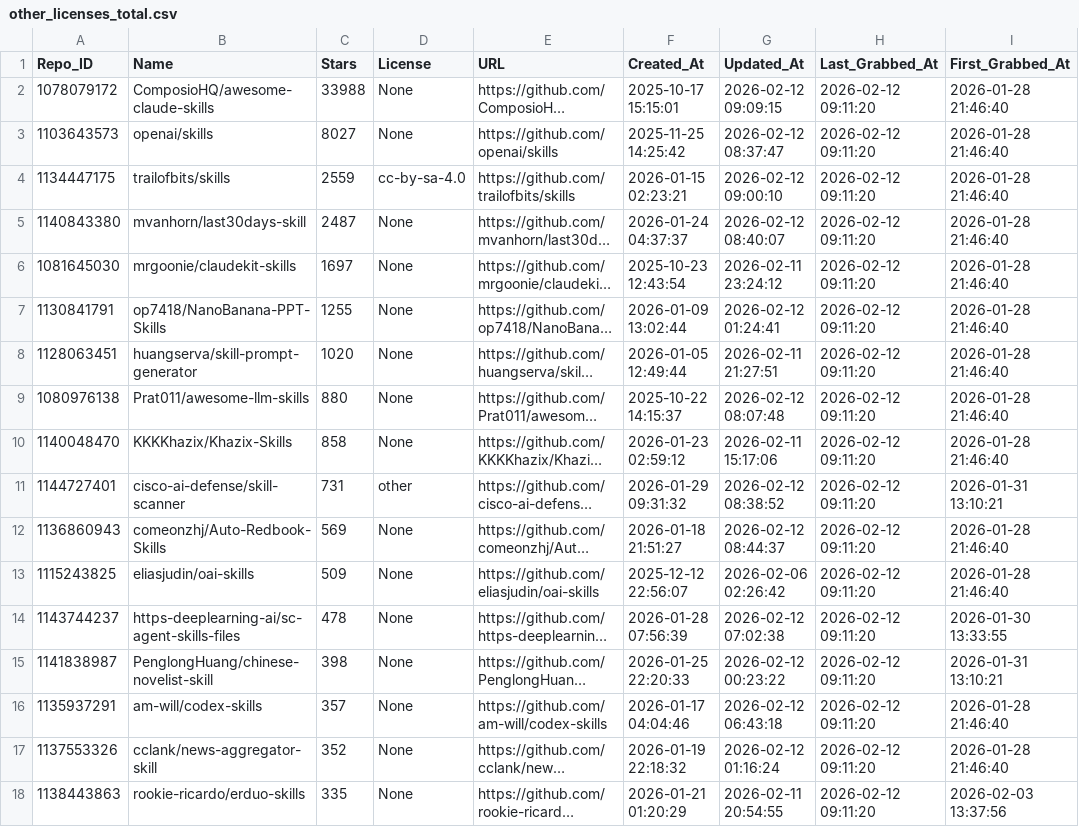
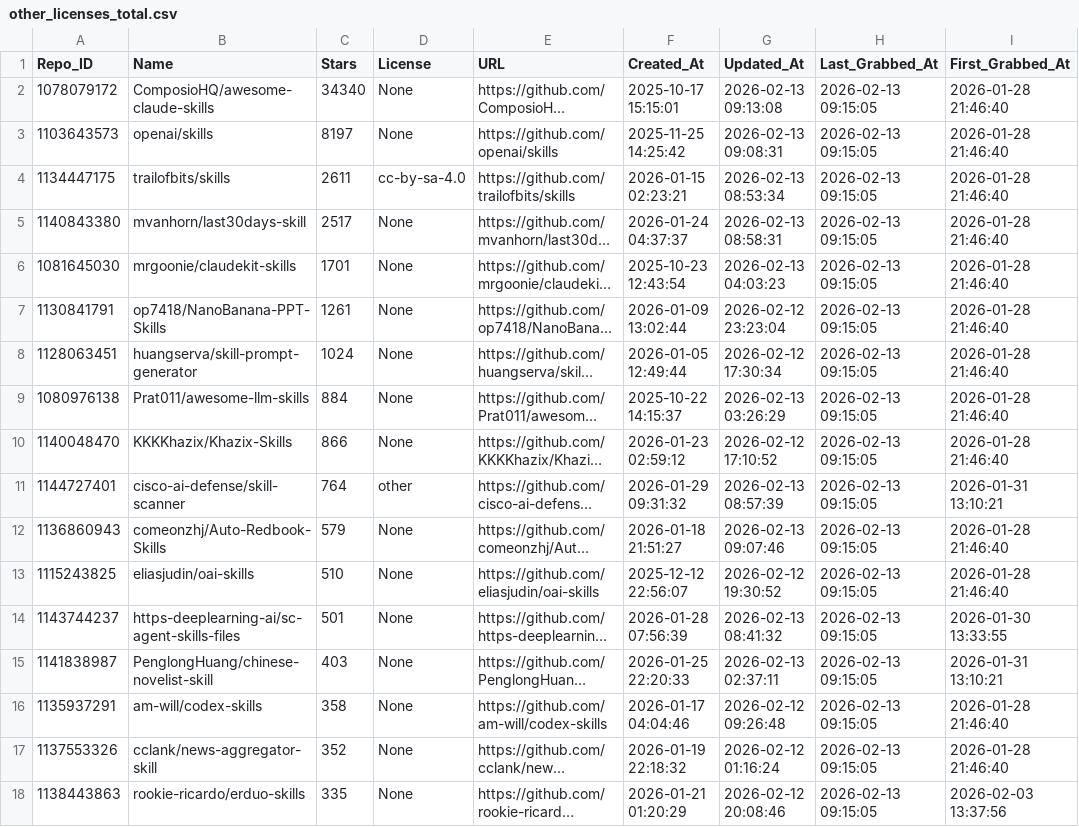
Before and after one commit to whuzhy/Fetch_Skills, a CSV file: Data_Total/other_licenses_total.csv, drawn as a sheet; only a part is shown; long unchanged cells end in …; the diff covers the shown part only; the diff names each change by its address in the sheet, - before the commit and + after, or states it on an @@ line.

```diff
--- a/Data_Total/other_licenses_total.csv
+++ b/Data_Total/other_licenses_total.csv
-C2 (Stars): 33988
+C2 (Stars): 34340
-G2 (Updated_At): 2026-02-12 09:09:15
+G2 (Updated_At): 2026-02-13 09:13:08
-H2:H18 (Last_Grabbed_At): 2026-02-12 09:11:20
+H2:H18 (Last_Grabbed_At): 2026-02-13 09:15:05
-C3 (Stars): 8027
+C3 (Stars): 8197
-G3 (Updated_At): 2026-02-12 08:37:47
+G3 (Updated_At): 2026-02-13 09:08:31
-C4 (Stars): 2559
+C4 (Stars): 2611
-G4 (Updated_At): 2026-02-12 09:00:10
+G4 (Updated_At): 2026-02-13 08:53:34
-C5 (Stars): 2487
+C5 (Stars): 2517
-G5 (Updated_At): 2026-02-12 08:40:07
+G5 (Updated_At): 2026-02-13 08:58:31
-C6 (Stars): 1697
+C6 (Stars): 1701
-G6 (Updated_At): 2026-02-11 23:24:12
+G6 (Updated_At): 2026-02-13 04:03:23
-C7 (Stars): 1255
+C7 (Stars): 1261
-G7 (Updated_At): 2026-02-12 01:24:41
+G7 (Updated_At): 2026-02-12 23:23:04
-C8 (Stars): 1020
+C8 (Stars): 1024
-G8 (Updated_At): 2026-02-11 21:27:51
+G8 (Updated_At): 2026-02-12 17:30:34
-C9 (Stars): 880
+C9 (Stars): 884
-G9 (Updated_At): 2026-02-12 08:07:48
+G9 (Updated_At): 2026-02-13 03:26:29
-C10 (Stars): 858
+C10 (Stars): 866
-G10 (Updated_At): 2026-02-11 15:17:06
+G10 (Updated_At): 2026-02-12 17:10:52
-C11 (Stars): 731
+C11 (Stars): 764
-G11 (Updated_At): 2026-02-12 08:38:52
+G11 (Updated_At): 2026-02-13 08:57:39
-C12 (Stars): 569
+C12 (Stars): 579
-G12 (Updated_At): 2026-02-12 08:44:37
+G12 (Updated_At): 2026-02-13 09:07:46
-C13 (Stars): 509
+C13 (Stars): 510
-G13 (Updated_At): 2026-02-06 02:26:42
+G13 (Updated_At): 2026-02-12 19:30:52
-C14 (Stars): 478
+C14 (Stars): 501
-G14 (Updated_At): 2026-02-12 07:02:38
+G14 (Updated_At): 2026-02-13 08:41:32
-C15 (Stars): 398
+C15 (Stars): 403
-G15 (Updated_At): 2026-02-12 00:23:22
+G15 (Updated_At): 2026-02-13 02:37:11
-C16 (Stars): 357
+C16 (Stars): 358
-G16 (Updated_At): 2026-02-12 06:43:18
+G16 (Updated_At): 2026-02-12 09:26:48
-G18 (Updated_At): 2026-02-11 20:54:55
+G18 (Updated_At): 2026-02-12 20:08:46
```
Also changed, not shown: 6 added rows, 4 removed rows and 55 edited cells elsewhere in this file, Data_Total/major_licenses_total.csv, 5 other files.
